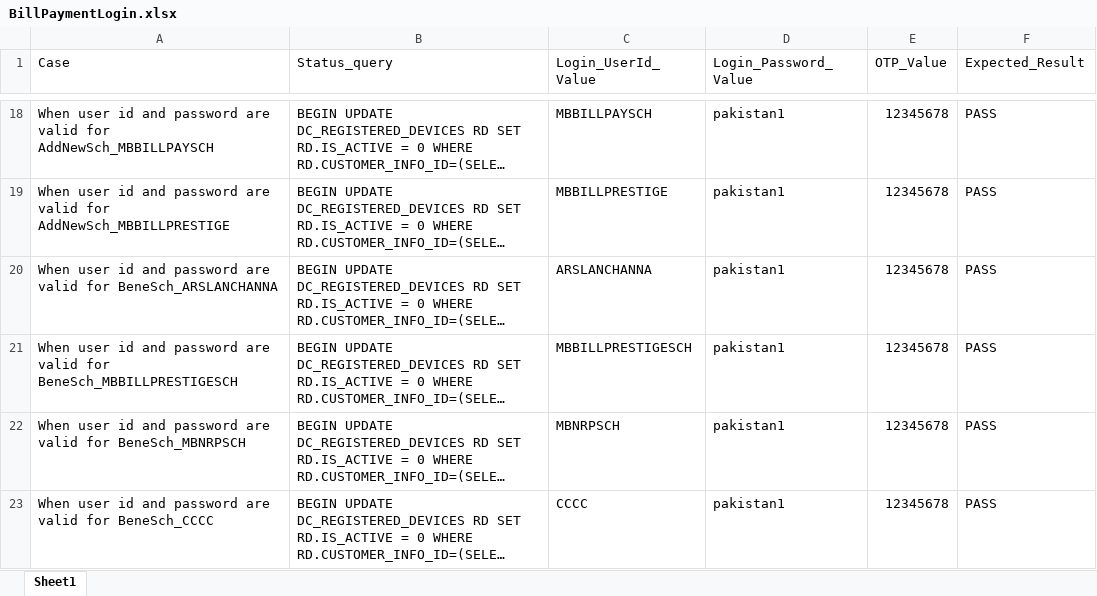
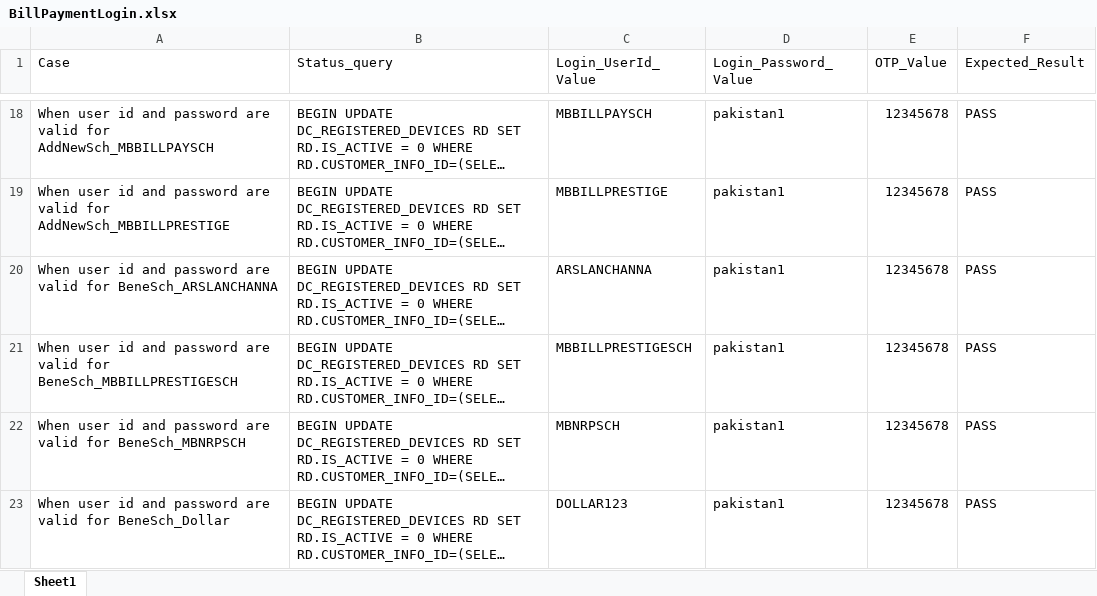
Before and after one commit to MojizMehdi/MojizMehdi, an Excel workbook: HBLAutomationAndroid/Resources/Feature/HBLMobile/Data/BillPaymentLogin.xlsx, sheet Sheet1, drawn as a sheet; only a part is shown, gaps mark what is left out; long unchanged cells end in …; values as stored, in another font and other column widths than the file's, no borders; the diff names each change by its address in the sheet, - before the commit and + after, or states it on an @@ line.

```diff
--- a/HBLAutomationAndroid/Resources/Feature/HBLMobile/Data/BillPaymentLogin.xlsx (sheet Sheet1)
+++ b/HBLAutomationAndroid/Resources/Feature/HBLMobile/Data/BillPaymentLogin.xlsx (sheet Sheet1)
-A23 (Case): …valid for BeneSch_CCCC
+A23 (Case): …valid for BeneSch_Dollar
-C23 (Login_UserId_Value): CCCC
+C23 (Login_UserId_Value): DOLLAR123
```
Also changed, not shown: HBLAutomationAndroid/Resources/Feature/HBLMobile/Data/BillPayment.xlsx, 27 other files.
